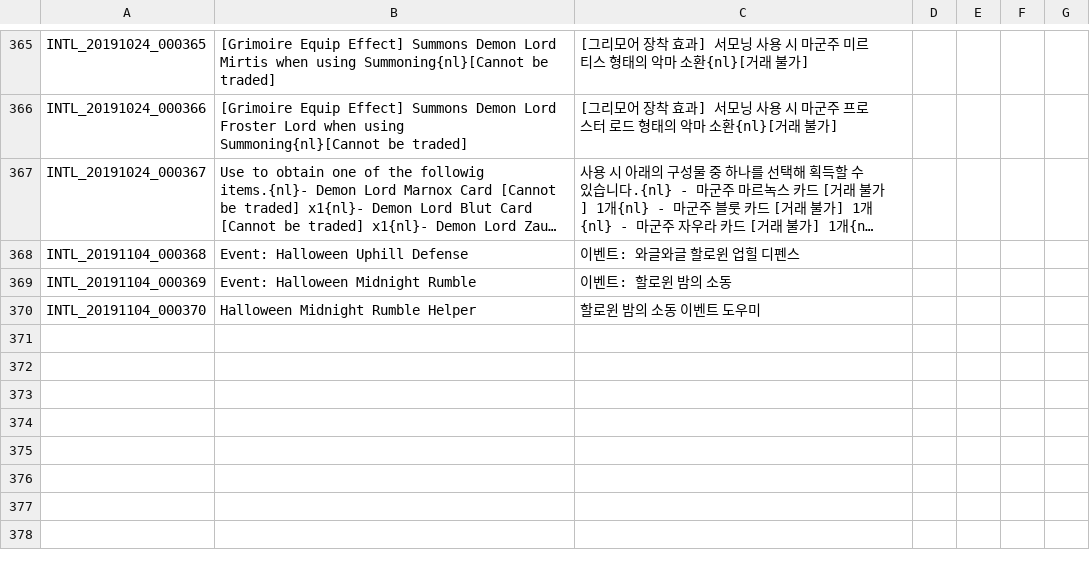
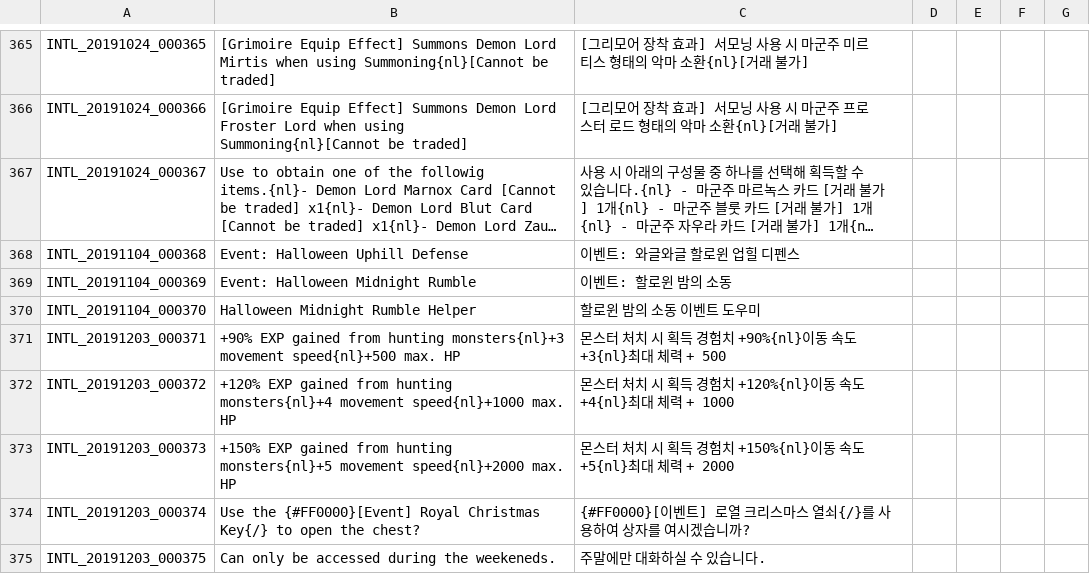
Before and after one commit to Treeofsavior/IndonesianTranslation, a TSV file: INTL.tsv, drawn as a sheet; only a part is shown, gaps mark what is left out; long unchanged cells end in ….

```diff
--- a/INTL.tsv
+++ b/INTL.tsv
@@ -370 +370,6 @@ INTL_20191104_000369	Event: Halloween Midnight Rumble	이벤트: 할로윈 밤
 INTL_20191104_000370	Halloween Midnight Rumble Helper	할로윈 밤의 소동 이벤트 도우미
+INTL_20191203_000371	+90% EXP gained from hunting monsters{nl}+3 movement speed{nl}+500 max. HP	몬스터 처치 시 획득 경험치 +90%{nl}이동 속도 +3{nl}최대 체력 + 500
+INTL_20191203_000372	+120% EXP gained from hunting monsters{nl}+4 movement speed{nl}+1000 max. HP	몬스터 처치 시 획득 경험치 +120%{nl}이동 속도 +4{nl}최대 체력 + 1000
+INTL_20191203_000373	+150% EXP gained from hunting monsters{nl}+5 movement speed{nl}+2000 max. HP	몬스터 처치 시 획득 경험치 +150%{nl}이동 속도 +5{nl}최대 체력 + 2000
+INTL_20191203_000374	Use the {#FF0000}[Event] Royal Christmas Key{/} to open the chest?	{#FF0000}[이벤트] 로열 크리스마스 열쇠{/}를 사용하여 상자를 여시겠습니까?
+INTL_20191203_000375	Can only be accessed during the weekeneds.	주말에만 대화하실 수 있습니다.
```
Also changed, not shown: 3 other files.
